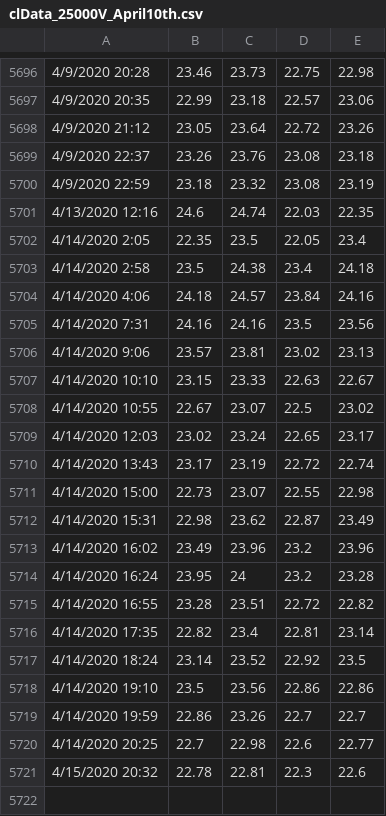
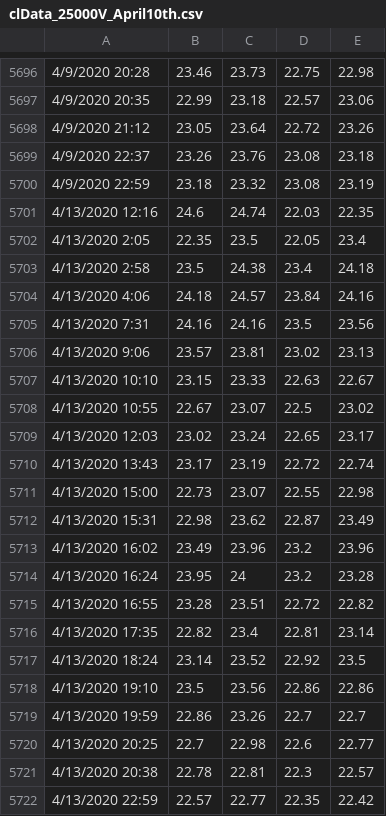
Before and after one commit to thetradingwhisperer/ML4TradingCL_volume, a CSV file: clData_25000V_April10th.csv, drawn as a sheet; only a part is shown, gaps mark what is left out.

Commit message:
Update clData_25000V_April10th.csv

```diff
--- a/clData_25000V_April10th.csv
+++ b/clData_25000V_April10th.csv
@@ -5701,21 +5701,22 @@
 4/13/2020 12:16,24.6,24.74,22.03,22.35
-4/14/2020 2:05,22.35,23.5,22.05,23.4
-4/14/2020 2:58,23.5,24.38,23.4,24.18
-4/14/2020 4:06,24.18,24.57,23.84,24.16
-4/14/2020 7:31,24.16,24.16,23.5,23.56
-4/14/2020 9:06,23.57,23.81,23.02,23.13
-4/14/2020 10:10,23.15,23.33,22.63,22.67
-4/14/2020 10:55,22.67,23.07,22.5,23.02
-4/14/2020 12:03,23.02,23.24,22.65,23.17
-4/14/2020 13:43,23.17,23.19,22.72,22.74
-4/14/2020 15:00,22.73,23.07,22.55,22.98
-4/14/2020 15:31,22.98,23.62,22.87,23.49
-4/14/2020 16:02,23.49,23.96,23.2,23.96
-4/14/2020 16:24,23.95,24,23.2,23.28
-4/14/2020 16:55,23.28,23.51,22.72,22.82
-4/14/2020 17:35,22.82,23.4,22.81,23.14
-4/14/2020 18:24,23.14,23.52,22.92,23.5
-4/14/2020 19:10,23.5,23.56,22.86,22.86
-4/14/2020 19:59,22.86,23.26,22.7,22.7
-4/14/2020 20:25,22.7,22.98,22.6,22.77
-4/15/2020 20:32,22.78,22.81,22.3,22.6
+4/13/2020 2:05,22.35,23.5,22.05,23.4
+4/13/2020 2:58,23.5,24.38,23.4,24.18
+4/13/2020 4:06,24.18,24.57,23.84,24.16
+4/13/2020 7:31,24.16,24.16,23.5,23.56
+4/13/2020 9:06,23.57,23.81,23.02,23.13
+4/13/2020 10:10,23.15,23.33,22.63,22.67
+4/13/2020 10:55,22.67,23.07,22.5,23.02
+4/13/2020 12:03,23.02,23.24,22.65,23.17
+4/13/2020 13:43,23.17,23.19,22.72,22.74
+4/13/2020 15:00,22.73,23.07,22.55,22.98
+4/13/2020 15:31,22.98,23.62,22.87,23.49
+4/13/2020 16:02,23.49,23.96,23.2,23.96
+4/13/2020 16:24,23.95,24,23.2,23.28
+4/13/2020 16:55,23.28,23.51,22.72,22.82
+4/13/2020 17:35,22.82,23.4,22.81,23.14
+4/13/2020 18:24,23.14,23.52,22.92,23.5
+4/13/2020 19:10,23.5,23.56,22.86,22.86
+4/13/2020 19:59,22.86,23.26,22.7,22.7
+4/13/2020 20:25,22.7,22.98,22.6,22.77
+4/13/2020 20:38,22.78,22.81,22.3,22.57
+4/13/2020 22:59,22.57,22.77,22.35,22.42
```
